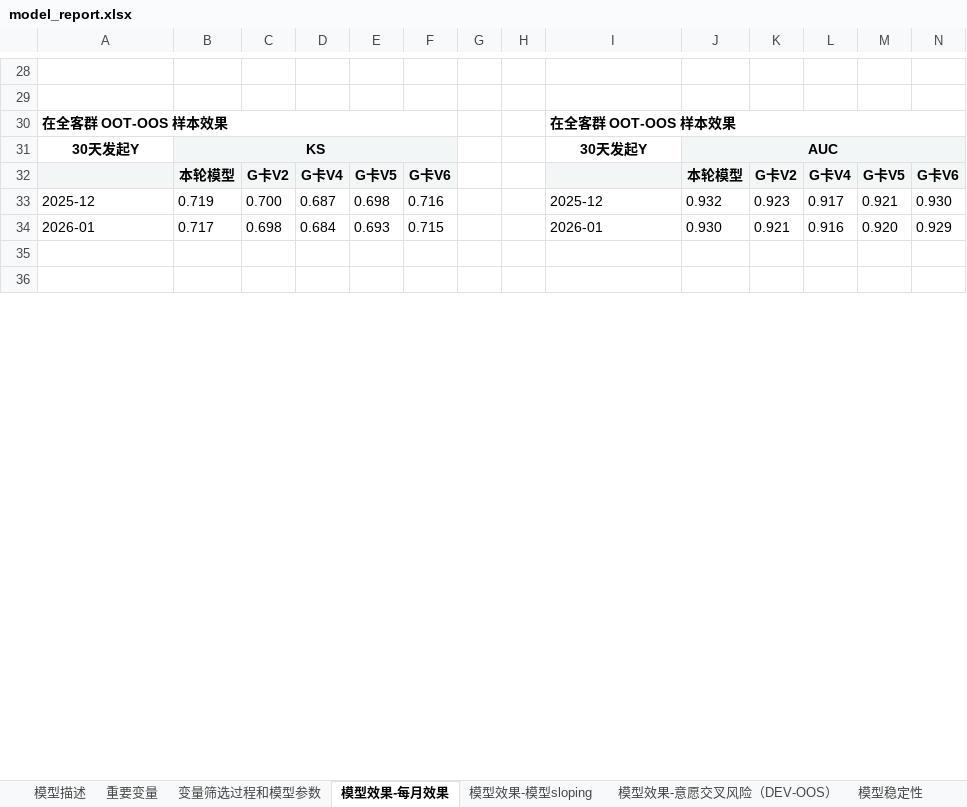
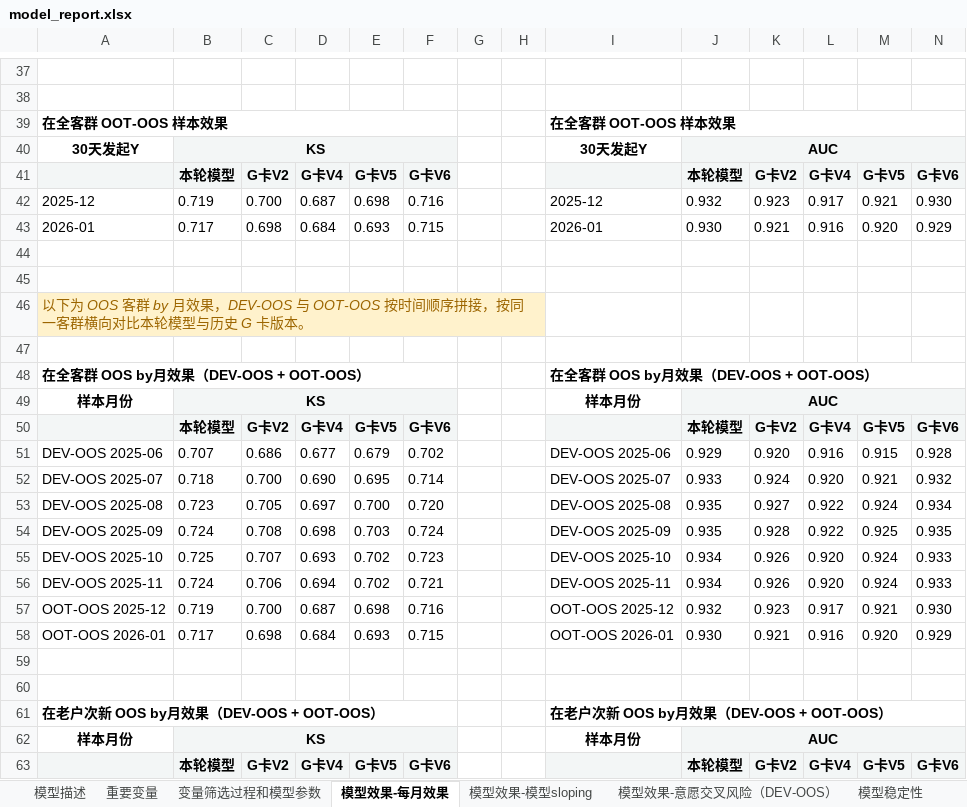
Before and after one commit to GZZZJ/jingying_model_agent, an Excel workbook: projects/2026-05-fujie-gcard-v1/runs/2026-06-imported-gcard-main-lgbm/reports/model_report.xlsx, sheet 模型效果-每月效果, drawn as a sheet; only a part is shown, gaps mark what is left out; the shorter side is filled out with more unchanged rows; values as stored, in another font and other column widths than the file's, no borders; conditional formats not drawn; rows hold the shown columns only; the diff covers the shown part only; the diff names each change by its address in the sheet, - before the commit and + after, or states it on an @@ line.

```diff
--- a/projects/2026-05-fujie-gcard-v1/runs/2026-06-imported-gcard-main-lgbm/reports/model_report.xlsx (sheet 模型效果-每月效果)
+++ b/projects/2026-05-fujie-gcard-v1/runs/2026-06-imported-gcard-main-lgbm/reports/model_report.xlsx (sheet 模型效果-每月效果)
+row 44: (empty)
+row 45: (empty)
+row 46: 以下为 OOS 客群 by 月效果，DEV-OOS 与 OOT-OOS 按时间顺序拼接，按同一客群横向对比本轮模型与历史 G 卡版本。
+row 47: (empty)
+row 48: 在全客群 OOS by月效果（DEV-OOS + OOT-OOS） |  |  |  |  |  |  |  | 在全客群 OOS by月效果（DEV-OOS + OOT-OOS）
+row 49: 样本月份 | KS |  |  |  |  |  |  | 样本月份 | AUC
+row 50:  | 本轮模型 | G卡V2 | G卡V4 | G卡V5 | G卡V6 |  |  |  | 本轮模型 | G卡V2 | G卡V4 | G卡V5 | G卡V6
+row 51: DEV-OOS 2025-06 | 0.707 | 0.686 | 0.677 | 0.679 | 0.702 |  |  | DEV-OOS 2025-06 | 0.929 | 0.920 | 0.916 | 0.915 | 0.928
+row 52: DEV-OOS 2025-07 | 0.718 | 0.700 | 0.690 | 0.695 | 0.714 |  |  | DEV-OOS 2025-07 | 0.933 | 0.924 | 0.920 | 0.921 | 0.932
+row 53: DEV-OOS 2025-08 | 0.723 | 0.705 | 0.697 | 0.700 | 0.720 |  |  | DEV-OOS 2025-08 | 0.935 | 0.927 | 0.922 | 0.924 | 0.934
+row 54: DEV-OOS 2025-09 | 0.724 | 0.708 | 0.698 | 0.703 | 0.724 |  |  | DEV-OOS 2025-09 | 0.935 | 0.928 | 0.922 | 0.925 | 0.935
+row 55: DEV-OOS 2025-10 | 0.725 | 0.707 | 0.693 | 0.702 | 0.723 |  |  | DEV-OOS 2025-10 | 0.934 | 0.926 | 0.920 | 0.924 | 0.933
+row 56: DEV-OOS 2025-11 | 0.724 | 0.706 | 0.694 | 0.702 | 0.721 |  |  | DEV-OOS 2025-11 | 0.934 | 0.926 | 0.920 | 0.924 | 0.933
+row 57: OOT-OOS 2025-12 | 0.719 | 0.700 | 0.687 | 0.698 | 0.716 |  |  | OOT-OOS 2025-12 | 0.932 | 0.923 | 0.917 | 0.921 | 0.930
+row 58: OOT-OOS 2026-01 | 0.717 | 0.698 | 0.684 | 0.693 | 0.715 |  |  | OOT-OOS 2026-01 | 0.930 | 0.921 | 0.916 | 0.920 | 0.929
+row 59: (empty)
+row 60: (empty)
+row 61: 在老户次新 OOS by月效果（DEV-OOS + OOT-OOS） |  |  |  |  |  |  |  | 在老户次新 OOS by月效果（DEV-OOS + OOT-OOS）
+row 62: 样本月份 | KS |  |  |  |  |  |  | 样本月份 | AUC
+row 63:  | 本轮模型 | G卡V2 | G卡V4 | G卡V5 | G卡V6 |  |  |  | 本轮模型 | G卡V2 | G卡V4 | G卡V5 | G卡V6
```
Also changed, not shown: 56 added rows elsewhere in this sheet, sheet 模型效果-模型sloping, sheet 模型效果-意愿交叉风险（DEV-OOS）, sheet 模型稳定性, 22 other files.
